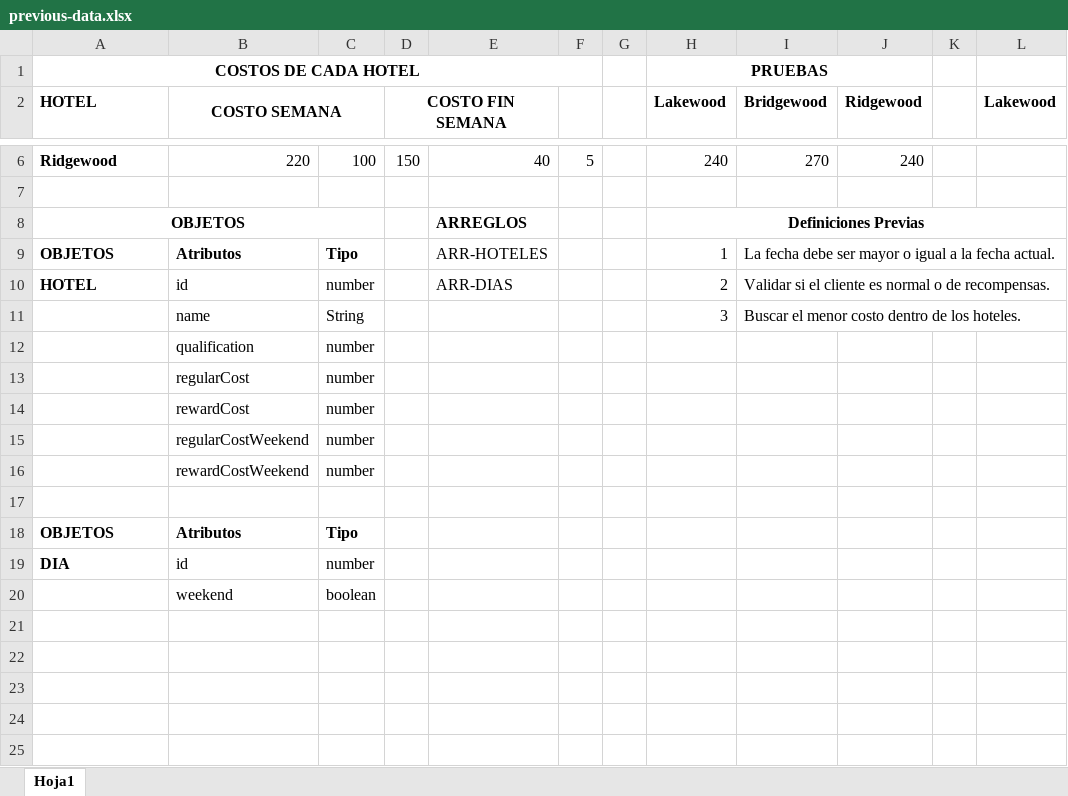
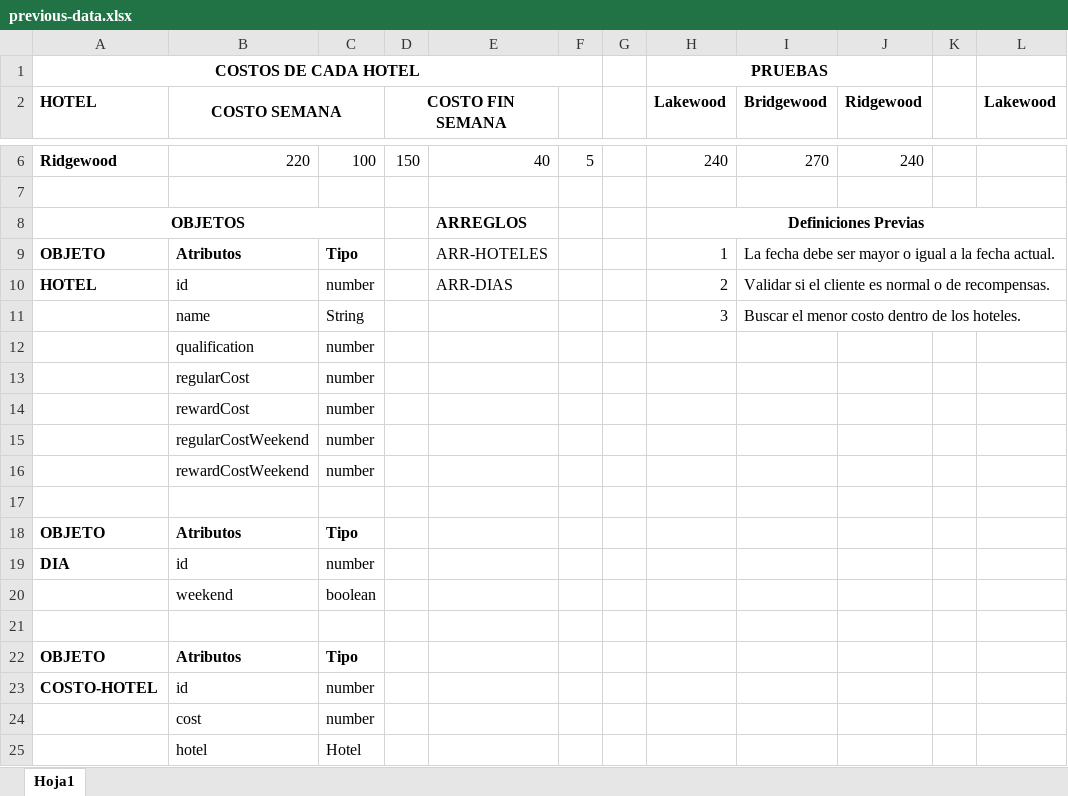
Before and after one commit to jugiros/hotel-reservation-project, an Excel workbook: documents/previous-data.xlsx, sheet Hoja1, drawn as a sheet; only a part is shown, gaps mark what is left out; values as stored, in another font and other column widths than the file's, no borders; the diff names each change by its address in the sheet, - before the commit and + after, or states it on an @@ line.

Commit message:
docs: The costHotel object is added to validate the cost for each hotel in the hotels array.

```diff
--- a/documents/previous-data.xlsx (sheet Hoja1)
+++ b/documents/previous-data.xlsx (sheet Hoja1)
-A9 (HOTEL): OBJETOS
+A9 (HOTEL): OBJETO
-A18 (HOTEL): OBJETOS
+A18 (HOTEL): OBJETO
+row 21: (empty)
+row 22: OBJETO | Atributos | Tipo
+row 23: COSTO-HOTEL | id | number
+row 24:  | cost | number
+row 25:  | hotel | Hotel
```
